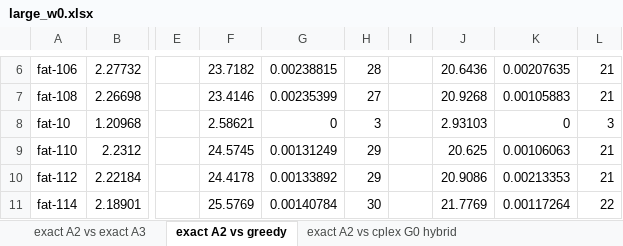
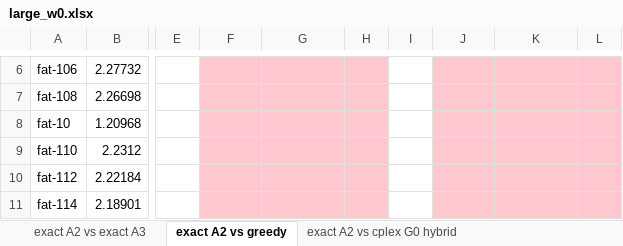
Before and after one commit to markodjukanovic90/WOAGP, an Excel workbook: doc/results/large_w0.xlsx, sheet exact A2 vs greedy, drawn as a sheet; only a part is shown, gaps mark what is left out; values as stored, in another font and other column widths than the file's, no borders; the diff covers the shown part only; the diff names each change by its address in the sheet, - before the commit and + after, or states it on an @@ line.

```diff
--- a/doc/results/large_w0.xlsx (sheet exact A2 vs greedy)
+++ b/doc/results/large_w0.xlsx (sheet exact A2 vs greedy)
-F6:H11 fill: none
+F6:H11 fill: #FFC7CE
-F6: 23.7182
+F6: (empty)
-G6: 0.00238815
+G6: (empty)
-H6: 28
+H6: (empty)
-J6:L11 fill: none
+J6:L11 fill: #FFC7CE
-J6: 20.6436
+J6: (empty)
-K6: 0.00207635
+K6: (empty)
-L6:L7: 21
+L6:L7: (empty)
-F7: 23.4146
+F7: (empty)
-G7: 0.00235399
+G7: (empty)
-H7: 27
+H7: (empty)
-J7: 20.9268
+J7: (empty)
-K7: 0.00105883
+K7: (empty)
-F8: 2.58621
+F8: (empty)
-G8: 0
+G8: (empty)
-H8: 3
+H8: (empty)
-J8: 2.93103
+J8: (empty)
-K8: 0
+K8: (empty)
-L8: 3
+L8: (empty)
-F9: 24.5745
+F9: (empty)
-G9: 0.00131249
+G9: (empty)
-H9:H10: 29
+H9:H10: (empty)
-J9: 20.625
+J9: (empty)
-K9: 0.00106063
+K9: (empty)
-L9:L10: 21
+L9:L10: (empty)
-F10: 24.4178
+F10: (empty)
-G10: 0.00133892
+G10: (empty)
-J10: 20.9086
+J10: (empty)
-K10: 0.00213353
+K10: (empty)
-F11: 25.5769
+F11: (empty)
-G11: 0.00140784
+G11: (empty)
-H11: 30
+H11: (empty)
-J11: 21.7769
+J11: (empty)
-K11: 0.00117264
+K11: (empty)
-L11: 22
+L11: (empty)
```
Also changed, not shown: 546 edited cells and cell formats elsewhere in this sheet, doc/results/large_w1.xlsx, 1 other file.
